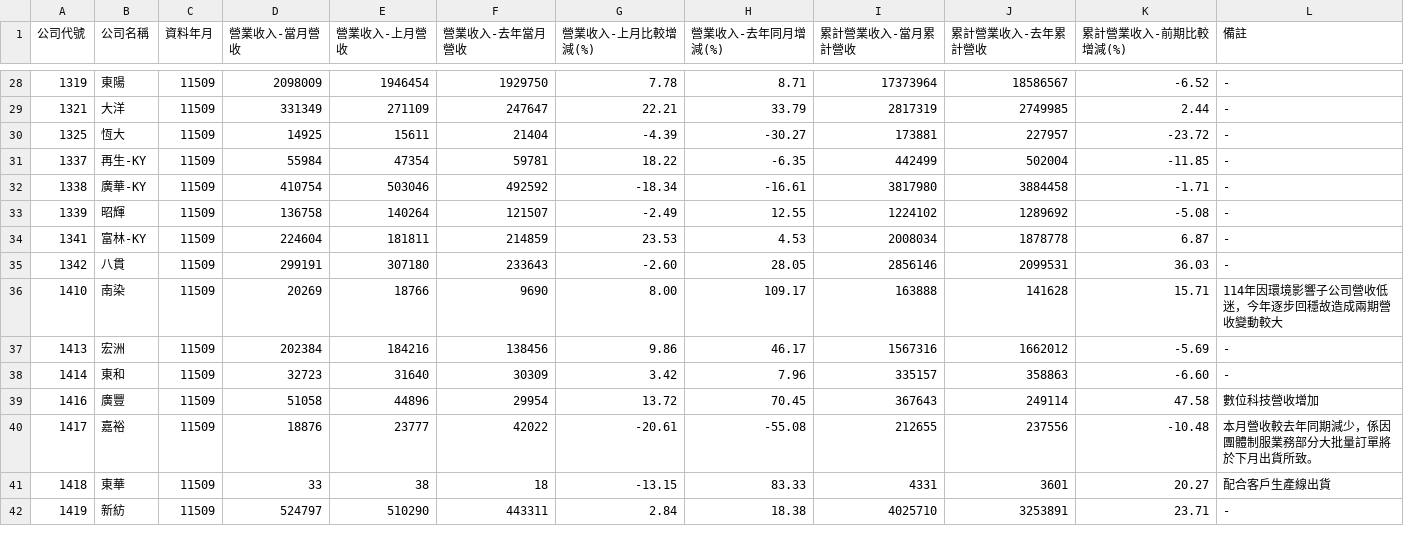
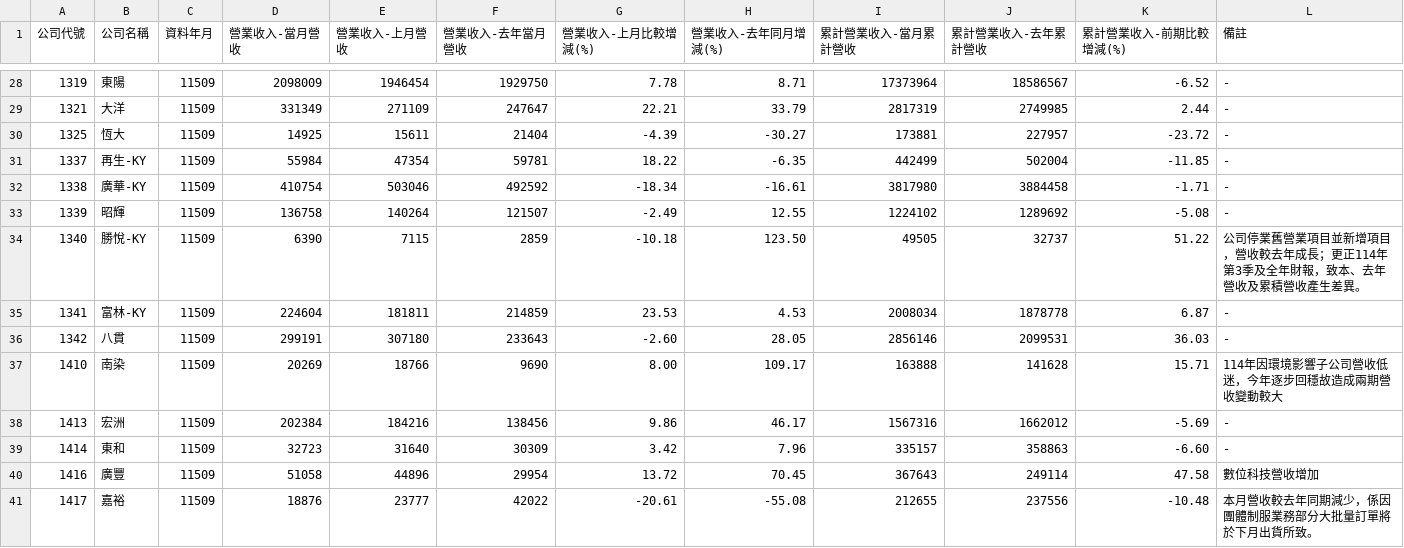
Before and after one commit to metallicatw/tw-six-metrics, a CSV file: data/market/twse_revenue_early/11509.csv, drawn as a sheet; only a part is shown, gaps mark what is left out; the shorter side is filled out with more unchanged rows.

```diff
--- a/data/market/twse_revenue_early/11509.csv
+++ b/data/market/twse_revenue_early/11509.csv
@@ -33,2 +33,3 @@
 1339,昭輝,11509,136758,140264,121507,-2.49,12.55,1224102,1289692,-5.08,-
+1340,勝悅-KY,11509,6390,7115,2859,-10.18,123.50,49505,32737,51.22,公司停業舊營業項目並新增項目，營收較去年成長；更正114年第3季及全年財報，致本、去年營收及累積營收產生差異。
 1341,富林-KY,11509,224604,181811,214859,23.53,4.53,2008034,1878778,6.87,-
```
Also changed, not shown: data/market/tpex_revenue_early/11509.csv, 3 other files.
